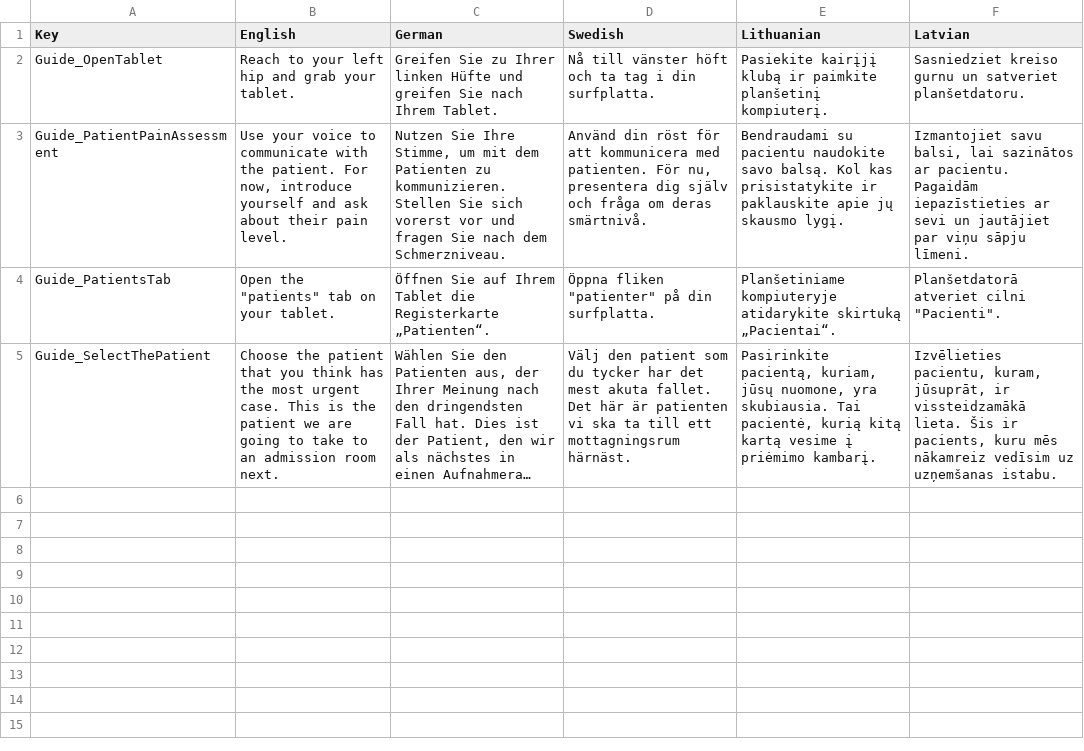
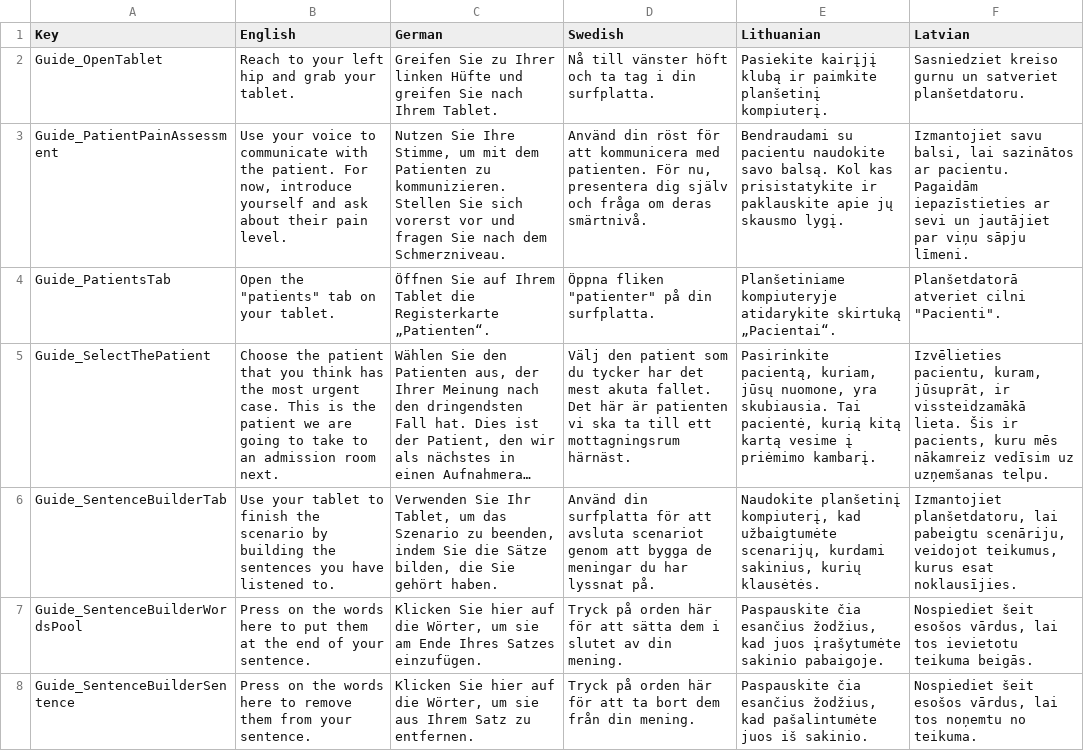
Before and after one commit to XRINTAMT/DR_FLEMP, a CSV file: Assets/Resources/Localization/WaitingRoomGuidedMode.csv, drawn as a sheet; long unchanged cells end in …; the diff names each change by its address in the sheet, - before the commit and + after, or states it on an @@ line.

Commit message:
Feature: added guided mode hints for the scene B12

```diff
--- a/Assets/Resources/Localization/WaitingRoomGuidedMode.csv
+++ b/Assets/Resources/Localization/WaitingRoomGuidedMode.csv
-F5 (Latvian): …uz uzņemšanas istabu.
+F5 (Latvian): …uz uzņemšanas telpu.
+row 6: Guide_SentenceBuilderTab | Use your tablet to finish the scenario by building the sentences you have listened to. | Verwenden Sie Ihr Tablet, um das Szenario zu beenden, indem Sie die Sätze bilden, die Sie gehört haben. | Använd din surfplatta för att avsluta scenariot genom att bygga de meningar du har lyssnat på. | Naudokite planšetinį kompiuterį, kad užbaigtumėte scenarijų, kurdami sakinius, kurių klausėtės. | Izmantojiet planšetdatoru, lai pabeigtu scenāriju, veidojot teikumus, kurus esat noklausījies.
+row 7: Guide_SentenceBuilderWordsPool | Press on the words here to put them at the end of your sentence. | Klicken Sie hier auf die Wörter, um sie am Ende Ihres Satzes einzufügen. | Tryck på orden här för att sätta dem i slutet av din mening. | Paspauskite čia esančius žodžius, kad juos įrašytumėte sakinio pabaigoje. | Nospiediet šeit esošos vārdus, lai tos ievietotu teikuma beigās.
+row 8: Guide_SentenceBuilderSentence | Press on the words here to remove them from your sentence. | Klicken Sie hier auf die Wörter, um sie aus Ihrem Satz zu entfernen. | Tryck på orden här för att ta bort dem från din mening. | Paspauskite čia esančius žodžius, kad pašalintumėte juos iš sakinio. | Nospiediet šeit esošos vārdus, lai tos noņemtu no teikuma.
```
Also changed, not shown: Assets/Resources/Localization/DTNET-Tutorial-Demo.csv, Assets/Resources/Localization/Doors.csv, 3 other files.
